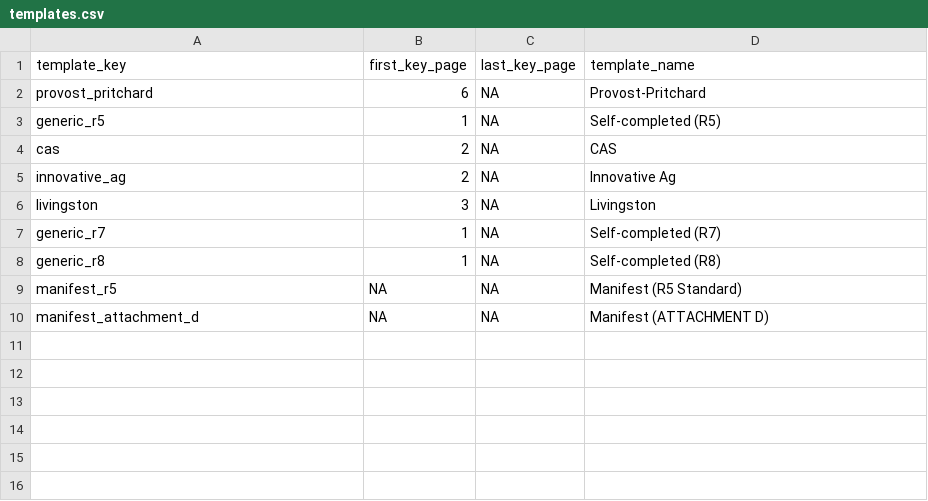
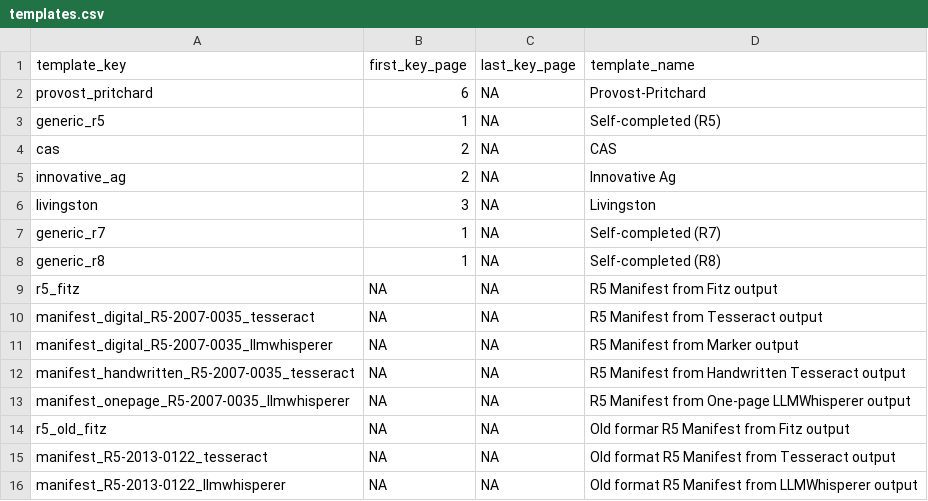
Before and after one commit to dalyw/ca-cafo-compliance, a CSV file: ca_cafo_compliance/data/templates.csv, drawn as a sheet.

```diff
--- a/ca_cafo_compliance/data/templates.csv
+++ b/ca_cafo_compliance/data/templates.csv
@@ -8,3 +8,9 @@ generic_r7,1,NA,Self-completed (R7)
 generic_r8,1,NA,Self-completed (R8)
-manifest_r5,NA,NA,Manifest (R5 Standard)
-manifest_attachment_d,NA,NA,Manifest (ATTACHMENT D)
+r5_fitz,NA,NA,R5 Manifest from Fitz output
+manifest_digital_R5-2007-0035_tesseract,NA,NA,R5 Manifest from Tesseract output
+manifest_digital_R5-2007-0035_llmwhisperer,NA,NA,R5 Manifest from Marker output
+manifest_handwritten_R5-2007-0035_tesseract,NA,NA,R5 Manifest from Handwritten Tesseract output
+manifest_onepage_R5-2007-0035_llmwhisperer,NA,NA,R5 Manifest from One-page LLMWhisperer output
+r5_old_fitz,NA,NA,Old formar R5 Manifest from Fitz output
+manifest_R5-2013-0122_tesseract,NA,NA,Old format R5 Manifest from Tesseract output
+manifest_R5-2013-0122_llmwhisperer,NA,NA,Old format R5 Manifest from LLMWhisperer output
```
Also changed, not shown: ca_cafo_compliance/data/parameters.csv, 45 other files.
